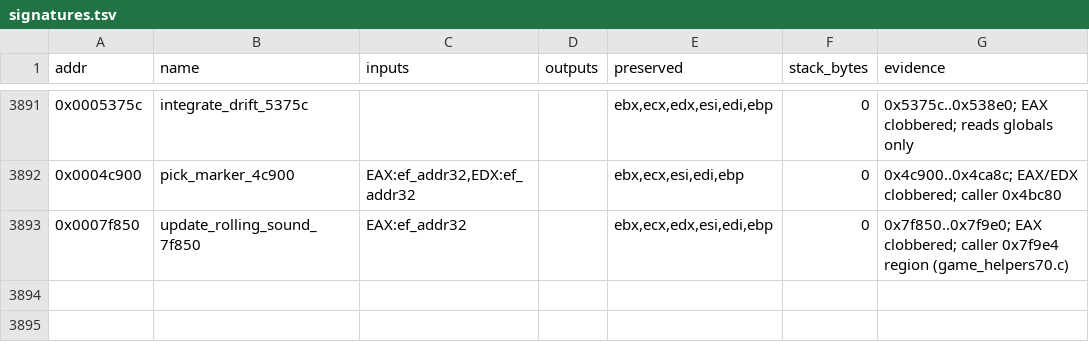
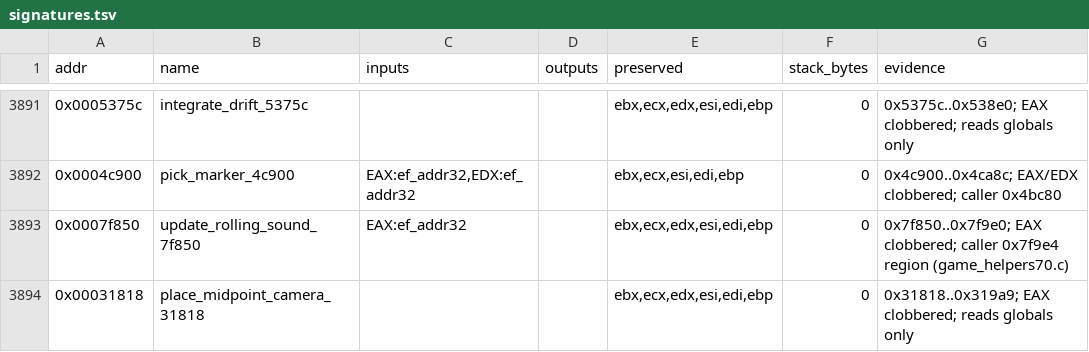
Before and after one commit to Grumbel/ef2000-port, a TSV file: decomp/symbols/signatures.tsv, drawn as a sheet; only a part is shown, gaps mark what is left out; the diff names each change by its address in the sheet, - before the commit and + after, or states it on an @@ line.

```diff
--- a/decomp/symbols/signatures.tsv
+++ b/decomp/symbols/signatures.tsv
+row 3894: 0x00031818 | place_midpoint_camera_31818 |  |  | ebx,ecx,edx,esi,edi,ebp | 0 | 0x31818..0x319a9; EAX clobbered; reads globals only
```
Also changed, not shown: decomp/symbols/functions.tsv, 4 other files.
